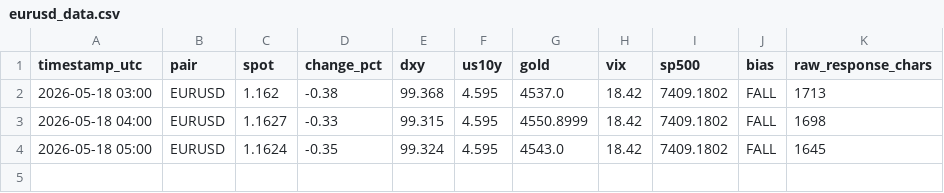
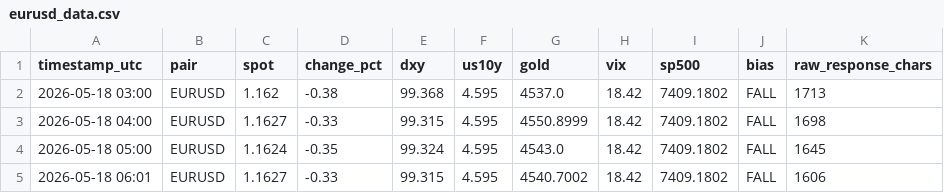
Before and after one commit to PRBPete/AUDUSD-Auto, a CSV file: logs/eurusd_data.csv, drawn as a sheet.

```diff
--- a/logs/eurusd_data.csv
+++ b/logs/eurusd_data.csv
@@ -4 +4,2 @@ timestamp_utc,pair,spot,change_pct,dxy,us10y,gold,vix,sp500,bias,raw_response_ch
 2026-05-18 05:00,EURUSD,1.1624,-0.35,99.324,4.595,4543.0,18.42,7409.1802,FALL,1645
+2026-05-18 06:01,EURUSD,1.1627,-0.33,99.315,4.595,4540.7002,18.42,7409.1802,FALL,1606
```
Also changed, not shown: logs/audusd_data.csv, logs/usdjpy_data.csv, 3 other files.
